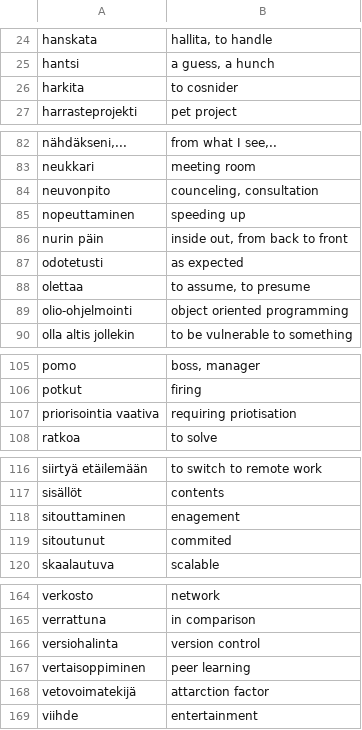
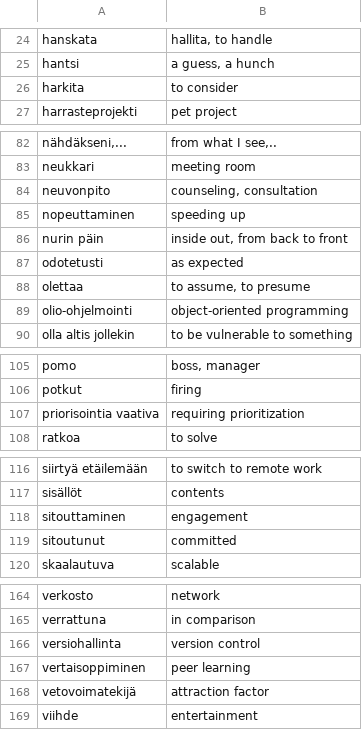
Before and after one commit to khryo-makhina/public, a CSV file: translations_csv/TextToSpeechApp/csv_files/finnish_english_corporate_vocab.csv, drawn as a sheet; only a part is shown, gaps mark what is left out; the diff names each change by its address in the sheet, - before the commit and + after, or states it on an @@ line.

Commit message:
update translations

```diff
--- a/translations_csv/TextToSpeechApp/csv_files/finnish_english_corporate_vocab.csv
+++ b/translations_csv/TextToSpeechApp/csv_files/finnish_english_corporate_vocab.csv
-B26: to cosnider
+B26: to consider
-B84: counceling, consultation
+B84: counseling, consultation
-B89: object oriented programming
+B89: object-oriented programming
-B107: requiring priotisation
+B107: requiring prioritization
-B118: enagement
+B118: engagement
-B119: commited
+B119: committed
-A166: versiohalinta
+A166: versiohallinta
-B168: attarction factor
+B168: attraction factor
```
Also changed, not shown: translations_csv/TextToSpeechApp/csv_files/finnish_english_corporate_vocab_and_phrases_pt3.csv, translations_csv/TextToSpeechApp/csv_files/finnish_english_technical_vocabulary.csv, 1 other file.
